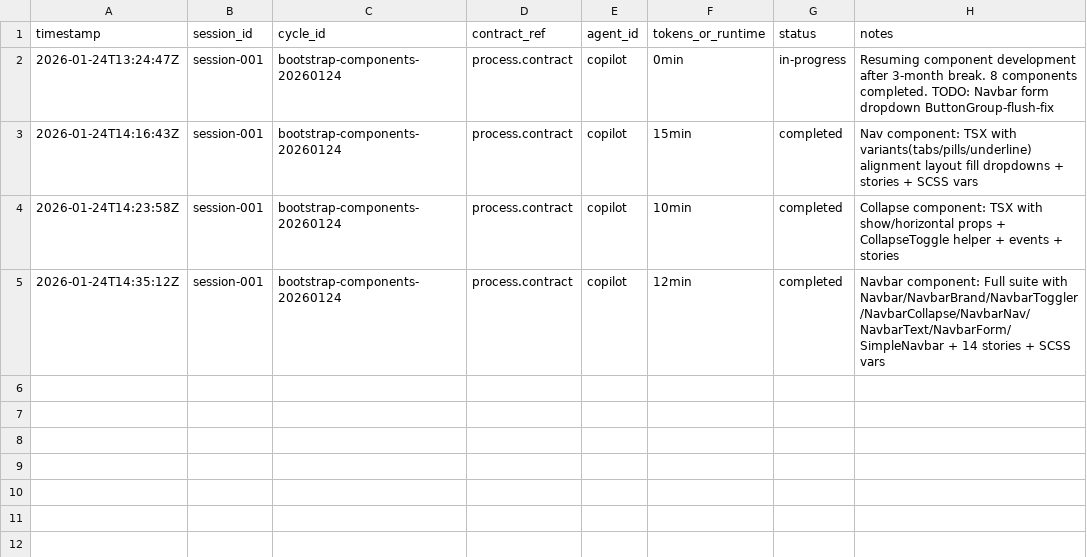
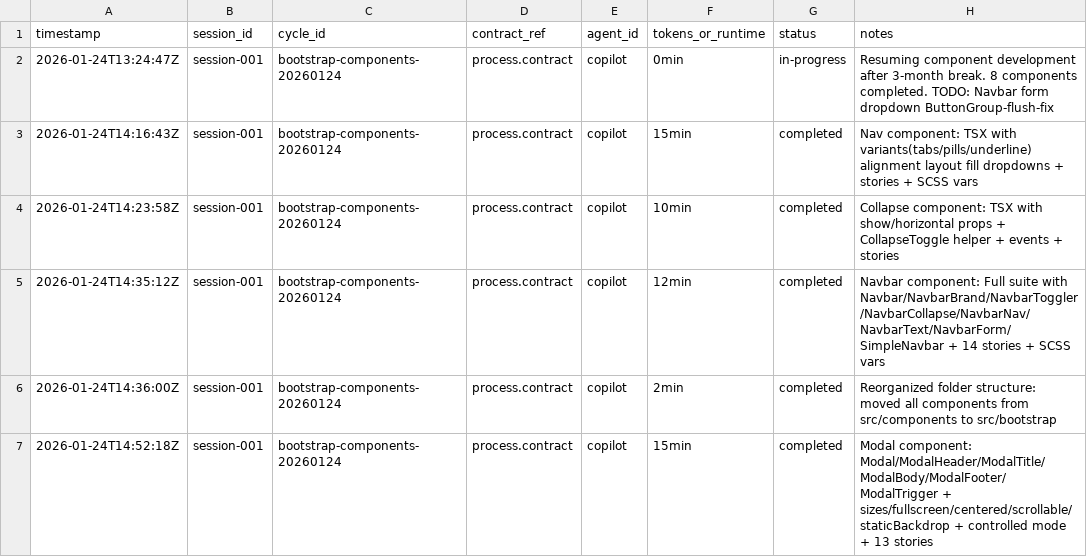
Before and after one commit to cresencio/bootstrap-vite-storybook, a CSV file: cxs/ledger/runs.csv, drawn as a sheet.

Commit message:
feat(Modal): add Modal component with customizable properties and stories; reorganize folder structure

```diff
--- a/cxs/ledger/runs.csv
+++ b/cxs/ledger/runs.csv
@@ -5 +5,3 @@ timestamp,session_id,cycle_id,contract_ref,agent_id,tokens_or_runtime,status,not
 2026-01-24T14:35:12Z,session-001,bootstrap-components-20260124,process.contract,copilot,12min,completed,Navbar component: Full suite with Navbar/NavbarBrand/NavbarToggler/NavbarCollapse/NavbarNav/NavbarText/NavbarForm/SimpleNavbar + 14 stories + SCSS vars
+2026-01-24T14:36:00Z,session-001,bootstrap-components-20260124,process.contract,copilot,2min,completed,Reorganized folder structure: moved all components from src/components to src/bootstrap
+2026-01-24T14:52:18Z,session-001,bootstrap-components-20260124,process.contract,copilot,15min,completed,Modal component: Modal/ModalHeader/ModalTitle/ModalBody/ModalFooter/ModalTrigger + sizes/fullscreen/centered/scrollable/staticBackdrop + controlled mode + 13 stories
```
Also changed, not shown: 4 other files.
